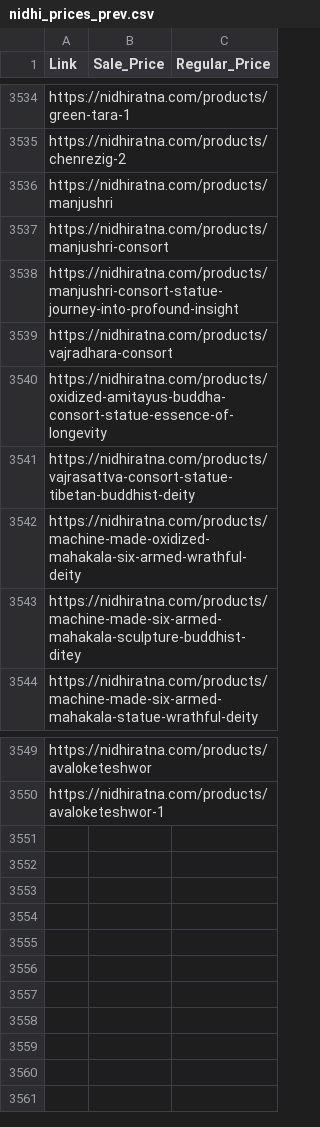
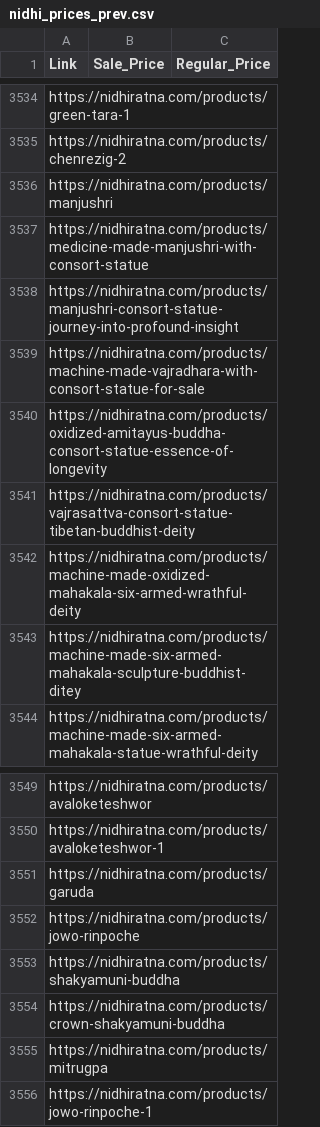
Before and after one commit to birajgl123/tracker, a CSV file: nidhi_prices_prev.csv, drawn as a sheet; only a part is shown, gaps mark what is left out; the diff covers the shown part only.

```diff
--- a/nidhi_prices_prev.csv
+++ b/nidhi_prices_prev.csv
@@ -3536,5 +3536,5 @@ https://nidhiratna.com/products/chenrezig-2,,
 https://nidhiratna.com/products/manjushri,,
-https://nidhiratna.com/products/manjushri-consort,,
+https://nidhiratna.com/products/medicine-made-manjushri-with-consort-statue,,
 https://nidhiratna.com/products/manjushri-consort-statue-journey-into-profound-insight,,
-https://nidhiratna.com/products/vajradhara-consort,,
+https://nidhiratna.com/products/machine-made-vajradhara-with-consort-statue-for-sale,,
 https://nidhiratna.com/products/oxidized-amitayus-buddha-consort-statue-essence-of-longevity,,
@@ -3550 +3550,7 @@ https://nidhiratna.com/products/avaloketeshwor,,
 https://nidhiratna.com/products/avaloketeshwor-1,,
+https://nidhiratna.com/products/garuda,,
+https://nidhiratna.com/products/jowo-rinpoche,,
+https://nidhiratna.com/products/shakyamuni-buddha,,
+https://nidhiratna.com/products/crown-shakyamuni-buddha,,
+https://nidhiratna.com/products/mitrugpa,,
+https://nidhiratna.com/products/jowo-rinpoche-1,,
```
Also changed, not shown: 1 added row, 1 removed row and 14 edited cells elsewhere in this file, nidhi_prices.csv.
